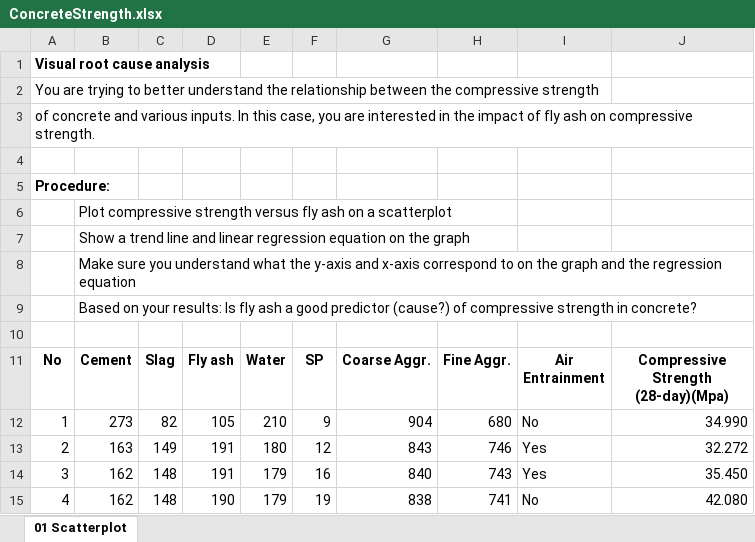
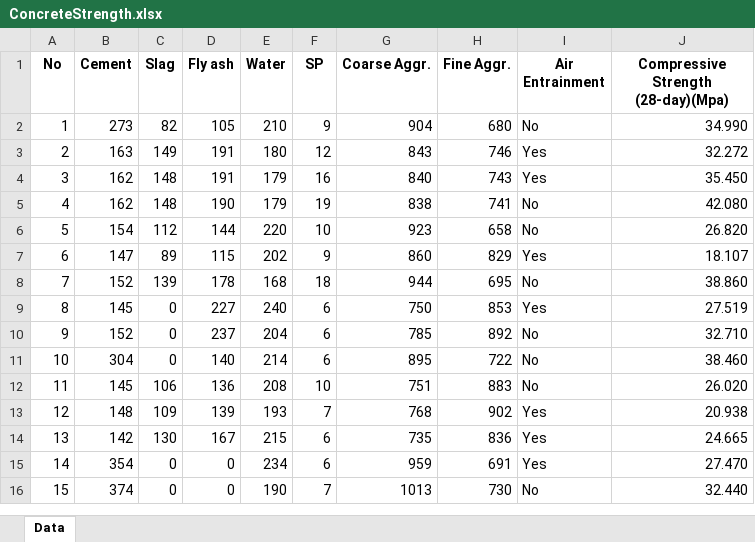
Before and after one commit to AbouelnagaM/BUS-462-Spring2025, an Excel workbook: ConcreteStrength.xlsx, sheet Data, drawn as a sheet; only a part is shown; the shorter side is filled out with more unchanged rows; values as stored, in another font and other column widths than the file's, no borders; the diff names each change by its address in the sheet, - before the commit and + after, or states it on an @@ line.

Commit message:
Update ConcreteStrength.xlsx

```diff
--- a/ConcreteStrength.xlsx (sheet Data)
+++ b/ConcreteStrength.xlsx (sheet Data)
-sheet tab: 01 Scatterplot
+sheet tab: Data
-row 1: Visual root cause analysis
-row 2: You are trying to better understand the relationship between the compressive strength
-row 3: of concrete and various inputs. In this case, you are interested in the impact of fly ash on compressive strength.
-row 4: (empty)
-row 5: Procedure:
-row 6:  | Plot compressive strength versus fly ash on a scatterplot
-row 7:  | Show a trend line and linear regression equation on the graph
-row 8:  | Make sure you understand what the y-axis and x-axis correspond to on the graph and the regression equation
-row 9:  | Based on your results: Is fly ash a good predictor (cause?) of compressive strength in concrete?
-row 10: (empty)
```
